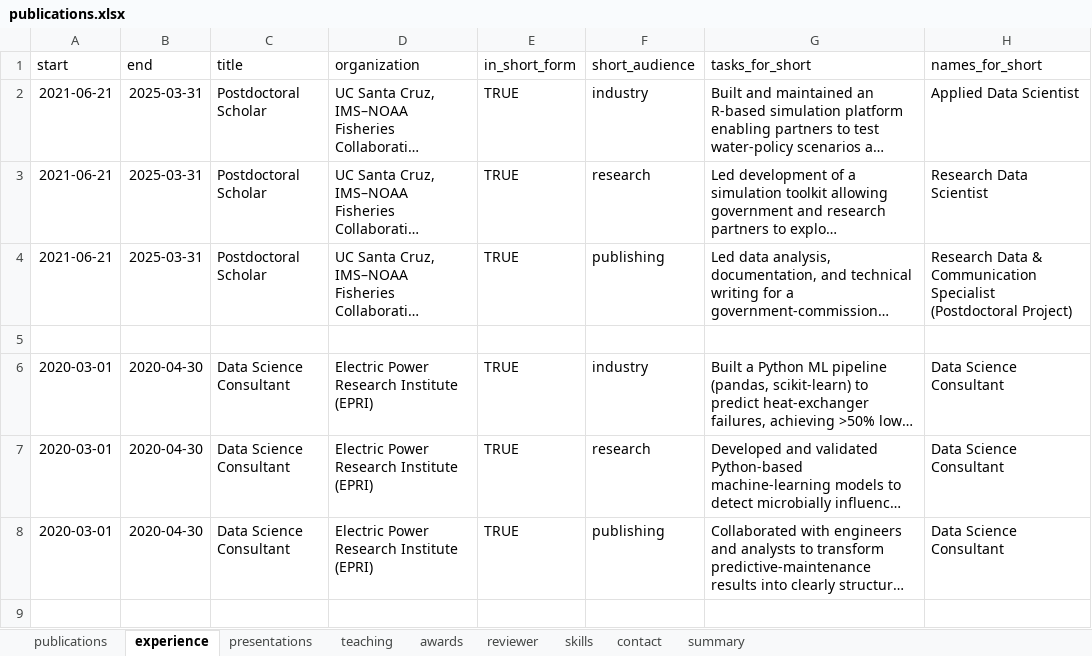
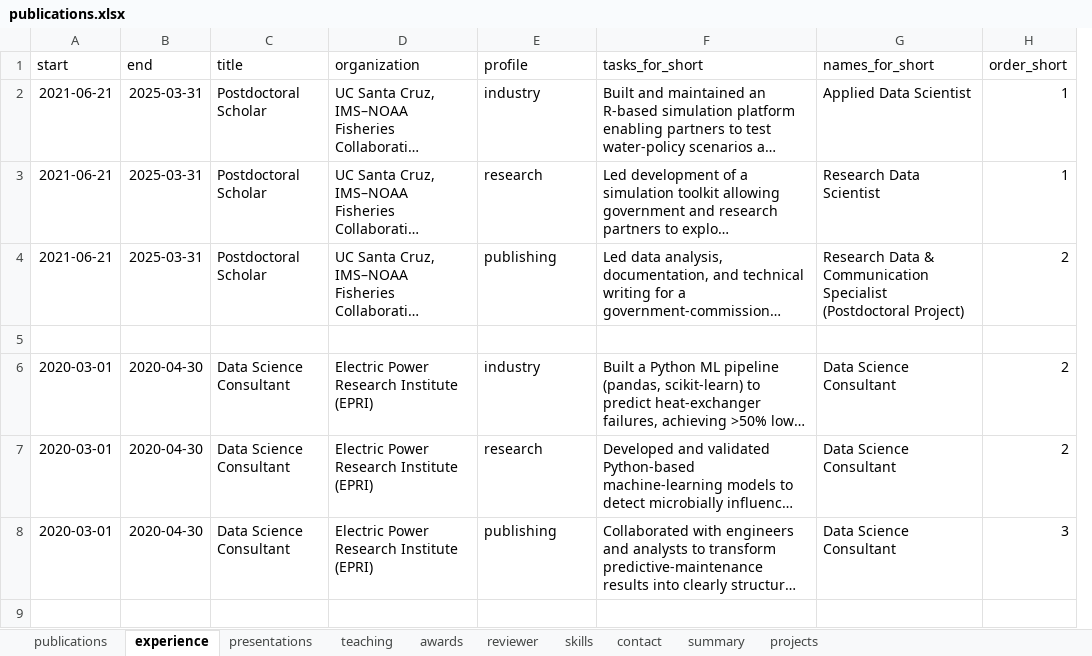
Before and after one commit to mrguyperson/homepage, an Excel workbook: cv/publications.xlsx, sheet experience, drawn as a sheet; only a part is shown; long unchanged cells end in …; values as stored, in another font and other column widths than the file's, no borders; removed rows and columns are numbered as before the commit, all else as after; the diff covers the shown part only; the diff names each change by its address in the sheet, - before the commit and + after, or states it on an @@ line.

```diff
--- a/cv/publications.xlsx (sheet experience)
+++ b/cv/publications.xlsx (sheet experience)
+sheet tab: projects
-column E (in_short_form), rows 2-8: TRUE | TRUE | TRUE |  | TRUE | TRUE | TRUE
+column H (order_short), rows 2-8: 1 | 1 | 2 |  | 2 | 2 | 3
-E1: short_audience
+E1: profile
```
Also changed, not shown: 3 added rows and 9 edited cells elsewhere in this sheet, sheet skills, sheet summary, sheet contact, sheet publications, 30 other files.
